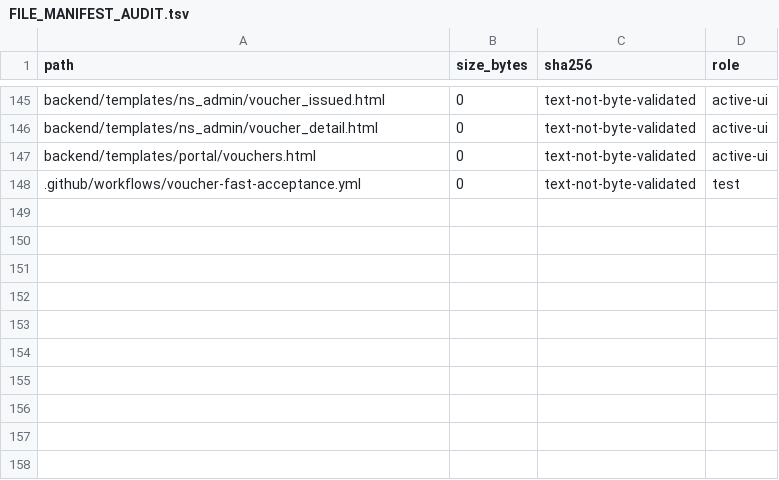
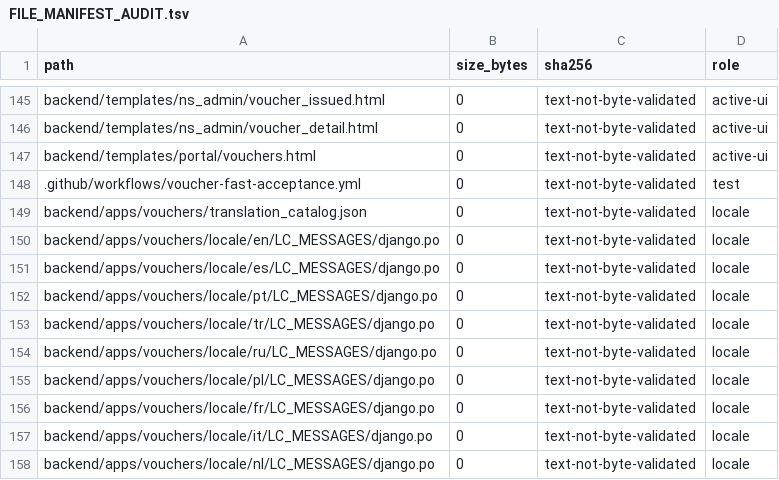
Before and after one commit to deckewandboden/prompmaster, a TSV file: FILE_MANIFEST_AUDIT.tsv, drawn as a sheet; only a part is shown, gaps mark what is left out.

Commit message:
Inventory voucher translation source and nine gettext catalogs

```diff
--- a/FILE_MANIFEST_AUDIT.tsv
+++ b/FILE_MANIFEST_AUDIT.tsv
@@ -148 +148,11 @@ backend/templates/portal/vouchers.html	0	text-not-byte-validated	active-ui
 .github/workflows/voucher-fast-acceptance.yml	0	text-not-byte-validated	test
+backend/apps/vouchers/translation_catalog.json	0	text-not-byte-validated	locale
+backend/apps/vouchers/locale/en/LC_MESSAGES/django.po	0	text-not-byte-validated	locale
+backend/apps/vouchers/locale/es/LC_MESSAGES/django.po	0	text-not-byte-validated	locale
+backend/apps/vouchers/locale/pt/LC_MESSAGES/django.po	0	text-not-byte-validated	locale
+backend/apps/vouchers/locale/tr/LC_MESSAGES/django.po	0	text-not-byte-validated	locale
+backend/apps/vouchers/locale/ru/LC_MESSAGES/django.po	0	text-not-byte-validated	locale
+backend/apps/vouchers/locale/pl/LC_MESSAGES/django.po	0	text-not-byte-validated	locale
+backend/apps/vouchers/locale/fr/LC_MESSAGES/django.po	0	text-not-byte-validated	locale
+backend/apps/vouchers/locale/it/LC_MESSAGES/django.po	0	text-not-byte-validated	locale
+backend/apps/vouchers/locale/nl/LC_MESSAGES/django.po	0	text-not-byte-validated	locale
```
